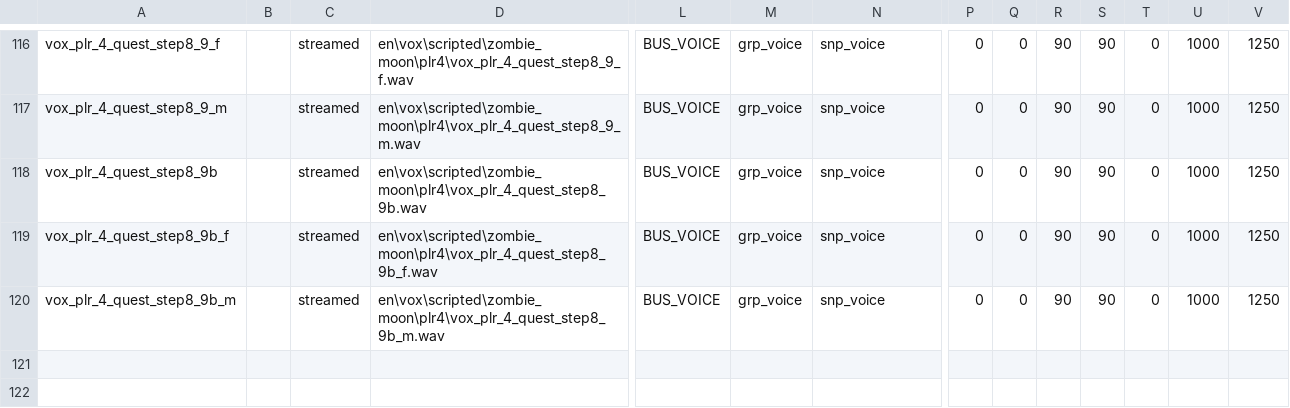
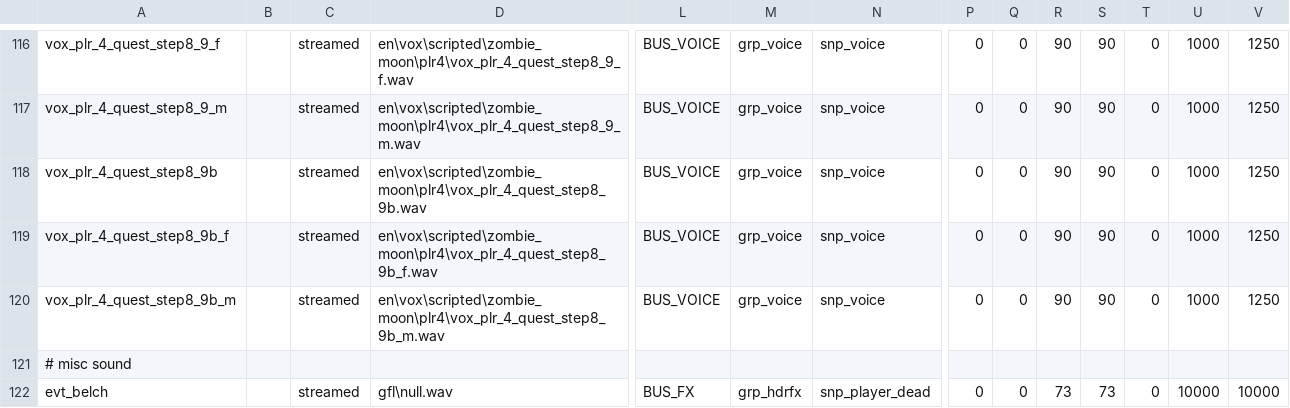
Before and after one commit to Loyalists/gflt7, a CSV file: share/raw/sound/aliases/zm_mod.csv, drawn as a sheet; only a part is shown, gaps mark what is left out; rows hold the shown columns only; the diff names each change by its address in the sheet, - before the commit and + after, or states it on an @@ line.

```diff
--- a/share/raw/sound/aliases/zm_mod.csv
+++ b/share/raw/sound/aliases/zm_mod.csv
+row 121: # misc sound
+row 122: evt_belch |  | streamed | gfl\null.wav | BUS_FX | grp_hdrfx | snp_player_dead | 0 | 0 | 73 | 73 | 0 | 10000 | 10000
```
Also changed, not shown: mods/gfl/gamedata/tables/common/music_player.csv, share/raw/sound/aliases/core_mod.csv, 10 other files.
